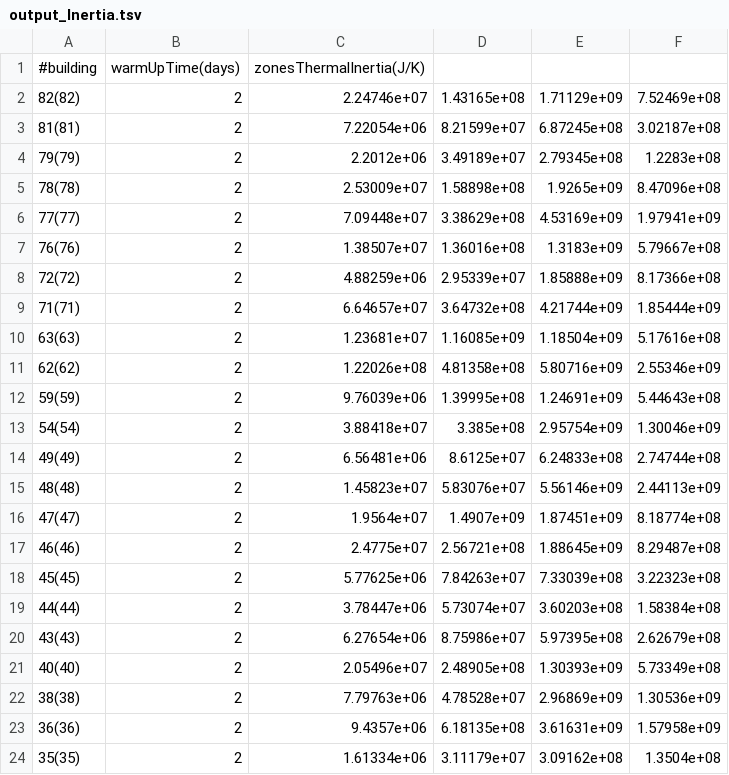
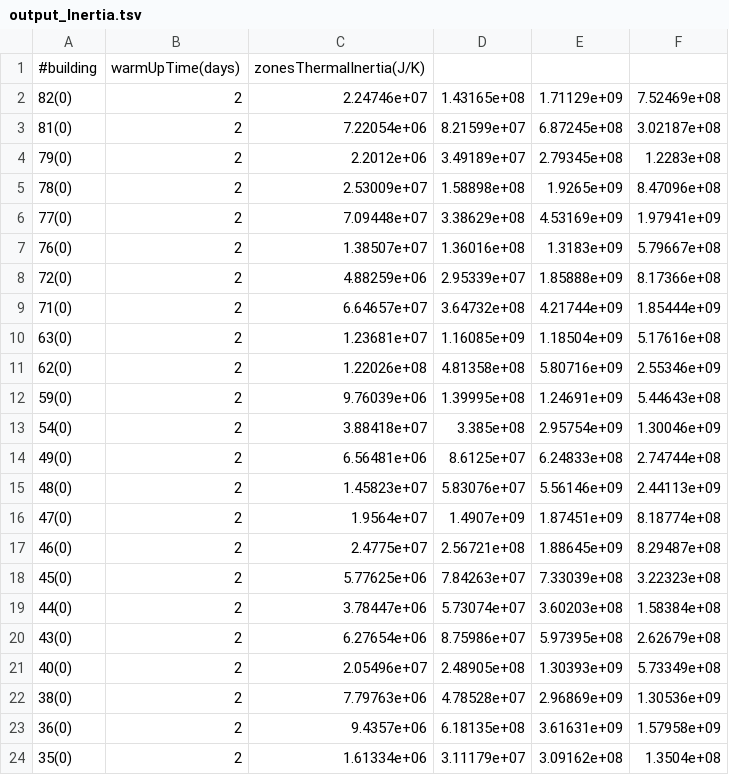
Before and after one commit to missionloyd/CAD-UWYO, a TSV file: output/output_Inertia.tsv, drawn as a sheet.

```diff
--- a/output/output_Inertia.tsv
+++ b/output/output_Inertia.tsv
@@ -1,24 +1,24 @@
 #building	warmUpTime(days)	zonesThermalInertia(J/K)
-82(82)	2	2.24746e+07	1.43165e+08	1.71129e+09	7.52469e+08	
-81(81)	2	7.22054e+06	8.21599e+07	6.87245e+08	3.02187e+08	
-79(79)	2	2.2012e+06	3.49189e+07	2.79345e+08	1.2283e+08	
-78(78)	2	2.53009e+07	1.58898e+08	1.9265e+09	8.47096e+08	
-77(77)	2	7.09448e+07	3.38629e+08	4.53169e+09	1.97941e+09	
-76(76)	2	1.38507e+07	1.36016e+08	1.3183e+09	5.79667e+08	
-72(72)	2	4.88259e+06	2.95339e+07	1.85888e+09	8.17366e+08	
-71(71)	2	6.64657e+07	3.64732e+08	4.21744e+09	1.85444e+09	
-63(63)	2	1.23681e+07	1.16085e+09	1.18504e+09	5.17616e+08	
-62(62)	2	1.22026e+08	4.81358e+08	5.80716e+09	2.55346e+09	
-59(59)	2	9.76039e+06	1.39995e+08	1.24691e+09	5.44643e+08	
-54(54)	2	3.88418e+07	3.385e+08	2.95754e+09	1.30046e+09	
-49(49)	2	6.56481e+06	8.6125e+07	6.24833e+08	2.74744e+08	
-48(48)	2	1.45823e+07	5.83076e+07	5.56146e+09	2.44113e+09	
-47(47)	2	1.9564e+07	1.4907e+09	1.87451e+09	8.18774e+08	
-46(46)	2	2.4775e+07	2.56721e+08	1.88645e+09	8.29487e+08	
-45(45)	2	5.77625e+06	7.84263e+07	7.33039e+08	3.22323e+08	
-44(44)	2	3.78447e+06	5.73074e+07	3.60203e+08	1.58384e+08	
-43(43)	2	6.27654e+06	8.75986e+07	5.97395e+08	2.62679e+08	
-40(40)	2	2.05496e+07	2.48905e+08	1.30393e+09	5.73349e+08	
-38(38)	2	7.79763e+06	4.78528e+07	2.96869e+09	1.30536e+09	
-36(36)	2	9.4357e+06	6.18135e+08	3.61631e+09	1.57958e+09	
-35(35)	2	1.61334e+06	3.11179e+07	3.09162e+08	1.3504e+08	
+82(0)	2	2.24746e+07	1.43165e+08	1.71129e+09	7.52469e+08	
+81(0)	2	7.22054e+06	8.21599e+07	6.87245e+08	3.02187e+08	
+79(0)	2	2.2012e+06	3.49189e+07	2.79345e+08	1.2283e+08	
+78(0)	2	2.53009e+07	1.58898e+08	1.9265e+09	8.47096e+08	
+77(0)	2	7.09448e+07	3.38629e+08	4.53169e+09	1.97941e+09	
+76(0)	2	1.38507e+07	1.36016e+08	1.3183e+09	5.79667e+08	
+72(0)	2	4.88259e+06	2.95339e+07	1.85888e+09	8.17366e+08	
+71(0)	2	6.64657e+07	3.64732e+08	4.21744e+09	1.85444e+09	
+63(0)	2	1.23681e+07	1.16085e+09	1.18504e+09	5.17616e+08	
+62(0)	2	1.22026e+08	4.81358e+08	5.80716e+09	2.55346e+09	
+59(0)	2	9.76039e+06	1.39995e+08	1.24691e+09	5.44643e+08	
+54(0)	2	3.88418e+07	3.385e+08	2.95754e+09	1.30046e+09	
+49(0)	2	6.56481e+06	8.6125e+07	6.24833e+08	2.74744e+08	
+48(0)	2	1.45823e+07	5.83076e+07	5.56146e+09	2.44113e+09	
+47(0)	2	1.9564e+07	1.4907e+09	1.87451e+09	8.18774e+08	
+46(0)	2	2.4775e+07	2.56721e+08	1.88645e+09	8.29487e+08	
+45(0)	2	5.77625e+06	7.84263e+07	7.33039e+08	3.22323e+08	
+44(0)	2	3.78447e+06	5.73074e+07	3.60203e+08	1.58384e+08	
+43(0)	2	6.27654e+06	8.75986e+07	5.97395e+08	2.62679e+08	
+40(0)	2	2.05496e+07	2.48905e+08	1.30393e+09	5.73349e+08	
+38(0)	2	7.79763e+06	4.78528e+07	2.96869e+09	1.30536e+09	
+36(0)	2	9.4357e+06	6.18135e+08	3.61631e+09	1.57958e+09	
+35(0)	2	1.61334e+06	3.11179e+07	3.09162e+08	1.3504e+08	
```
Also changed, not shown: output/output_Area.tsv, output/output_DL.tsv, 36 other files.
